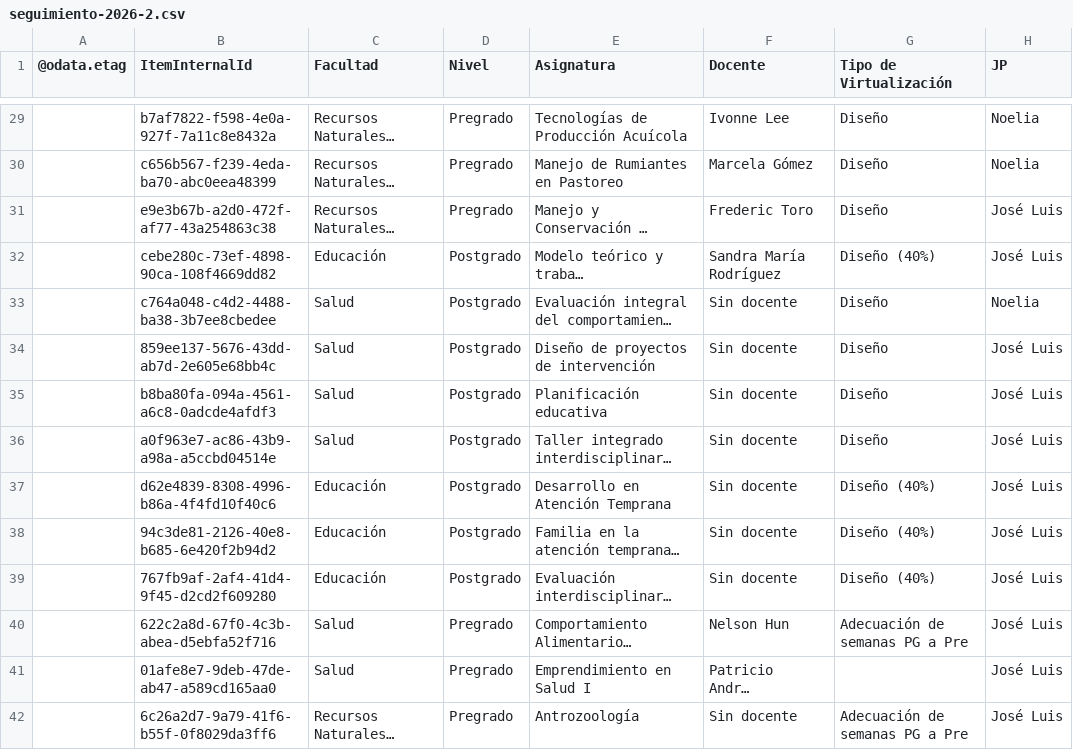
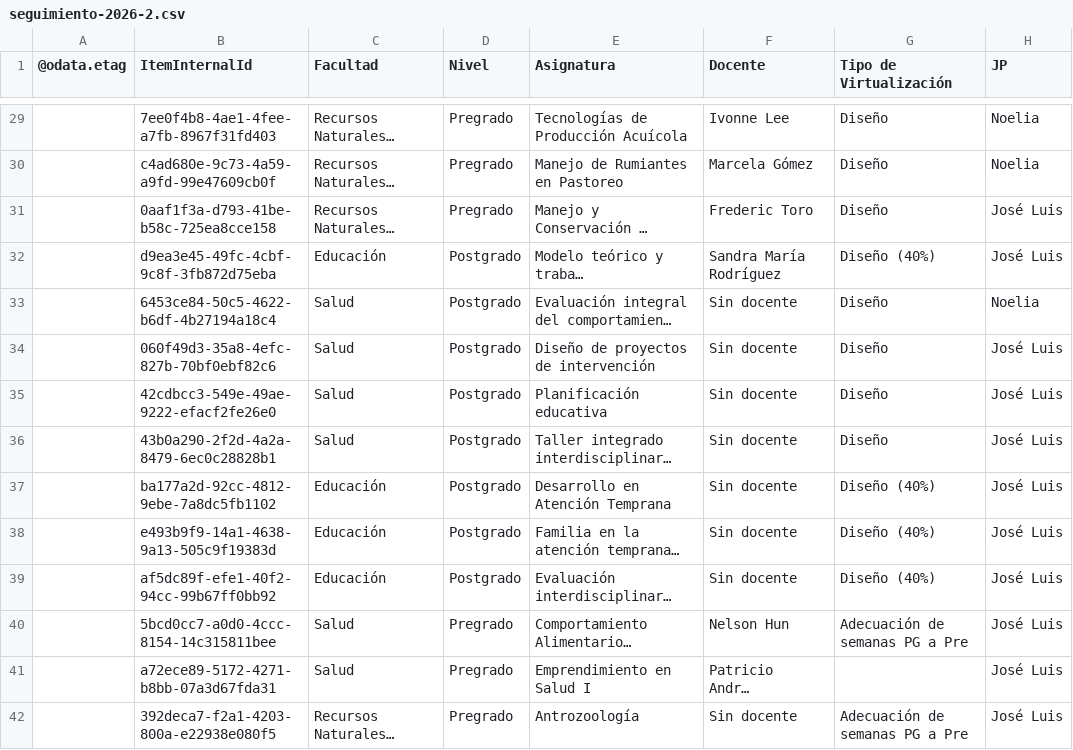
Before and after one commit to joseluissalazar81-spec/Seguimiento-proyecto-2026-2, a CSV file: data/seguimiento-2026-2.csv, drawn as a sheet; only a part is shown, gaps mark what is left out; long unchanged cells end in …; the diff covers the shown part only; the diff names each change by its address in the sheet, - before the commit and + after, or states it on an @@ line.

```diff
--- a/data/seguimiento-2026-2.csv
+++ b/data/seguimiento-2026-2.csv
-B29 (ItemInternalId): b7af7822-f598-4e0a-927f-7a11c8e8432a
+B29 (ItemInternalId): 7ee0f4b8-4ae1-4fee-a7fb-8967f31fd403
-B30 (ItemInternalId): c656b567-f239-4eda-ba70-abc0eea48399
+B30 (ItemInternalId): c4ad680e-9c73-4a59-a9fd-99e47609cb0f
-B31 (ItemInternalId): e9e3b67b-a2d0-472f-af77-43a254863c38
+B31 (ItemInternalId): 0aaf1f3a-d793-41be-b58c-725ea8cce158
-B32 (ItemInternalId): cebe280c-73ef-4898-90ca-108f4669dd82
+B32 (ItemInternalId): d9ea3e45-49fc-4cbf-9c8f-3fb872d75eba
-B33 (ItemInternalId): c764a048-c4d2-4488-ba38-3b7ee8cbedee
+B33 (ItemInternalId): 6453ce84-50c5-4622-b6df-4b27194a18c4
-B34 (ItemInternalId): 859ee137-5676-43dd-ab7d-2e605e68bb4c
+B34 (ItemInternalId): 060f49d3-35a8-4efc-827b-70bf0ebf82c6
-B35 (ItemInternalId): b8ba80fa-094a-4561-a6c8-0adcde4afdf3
+B35 (ItemInternalId): 42cdbcc3-549e-49ae-9222-efacf2fe26e0
-B36 (ItemInternalId): a0f963e7-ac86-43b9-a98a-a5ccbd04514e
+B36 (ItemInternalId): 43b0a290-2f2d-4a2a-8479-6ec0c28828b1
-B37 (ItemInternalId): d62e4839-8308-4996-b86a-4f4fd10f40c6
+B37 (ItemInternalId): ba177a2d-92cc-4812-9ebe-7a8dc5fb1102
-B38 (ItemInternalId): 94c3de81-2126-40e8-b685-6e420f2b94d2
+B38 (ItemInternalId): e493b9f9-14a1-4638-9a13-505c9f19383d
-B39 (ItemInternalId): 767fb9af-2af4-41d4-9f45-d2cd2f609280
+B39 (ItemInternalId): af5dc89f-efe1-40f2-94cc-99b67ff0bb92
-B40 (ItemInternalId): 622c2a8d-67f0-4c3b-abea-d5ebfa52f716
+B40 (ItemInternalId): 5bcd0cc7-a0d0-4ccc-8154-14c315811bee
-B41 (ItemInternalId): 01afe8e7-9deb-47de-ab47-a589cd165aa0
+B41 (ItemInternalId): a72ece89-5172-4271-b8bb-07a3d67fda31
-B42 (ItemInternalId): 6c26a2d7-9a79-41f6-b55f-0f8029da3ff6
+B42 (ItemInternalId): 392deca7-f2a1-4203-800a-e22938e080f5
```
Also changed, not shown: 55 edited cells elsewhere in this file.
